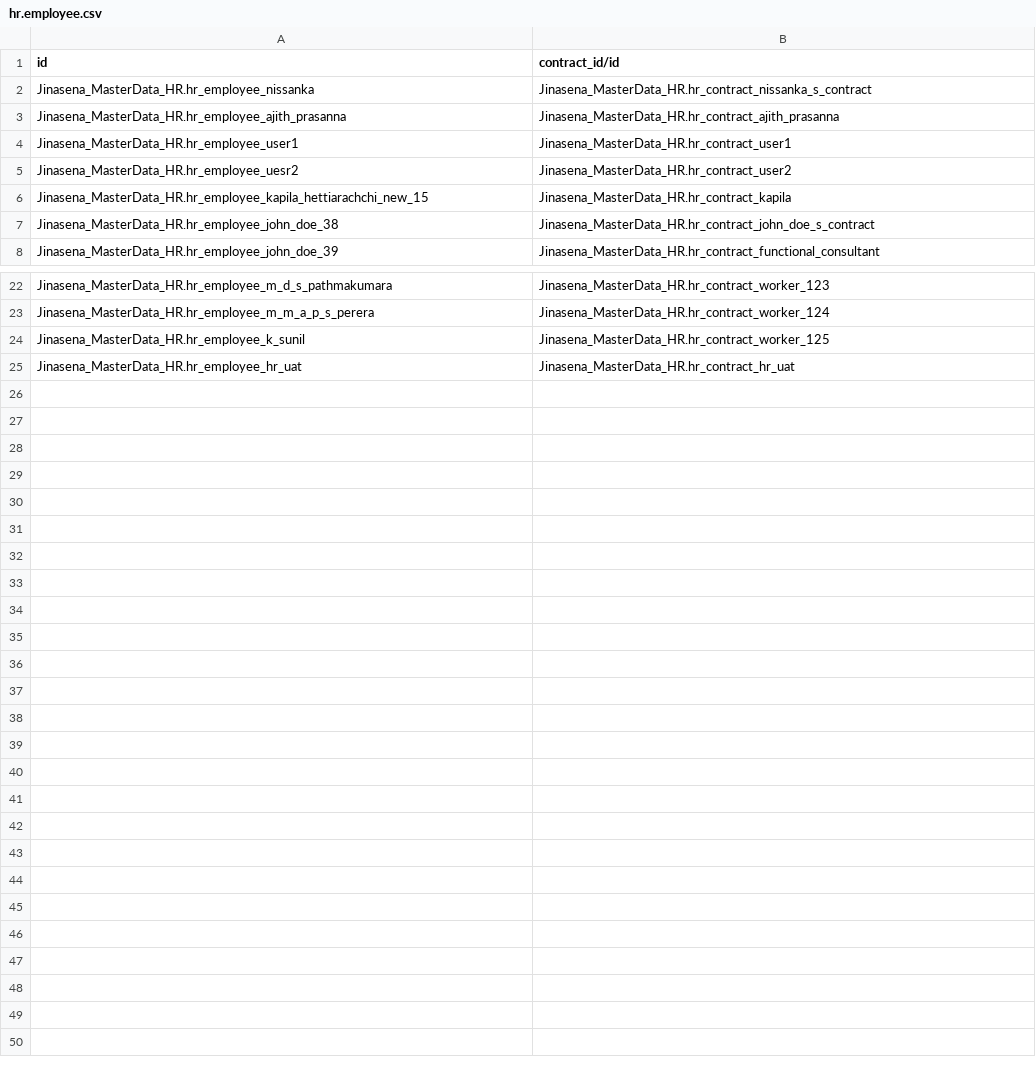
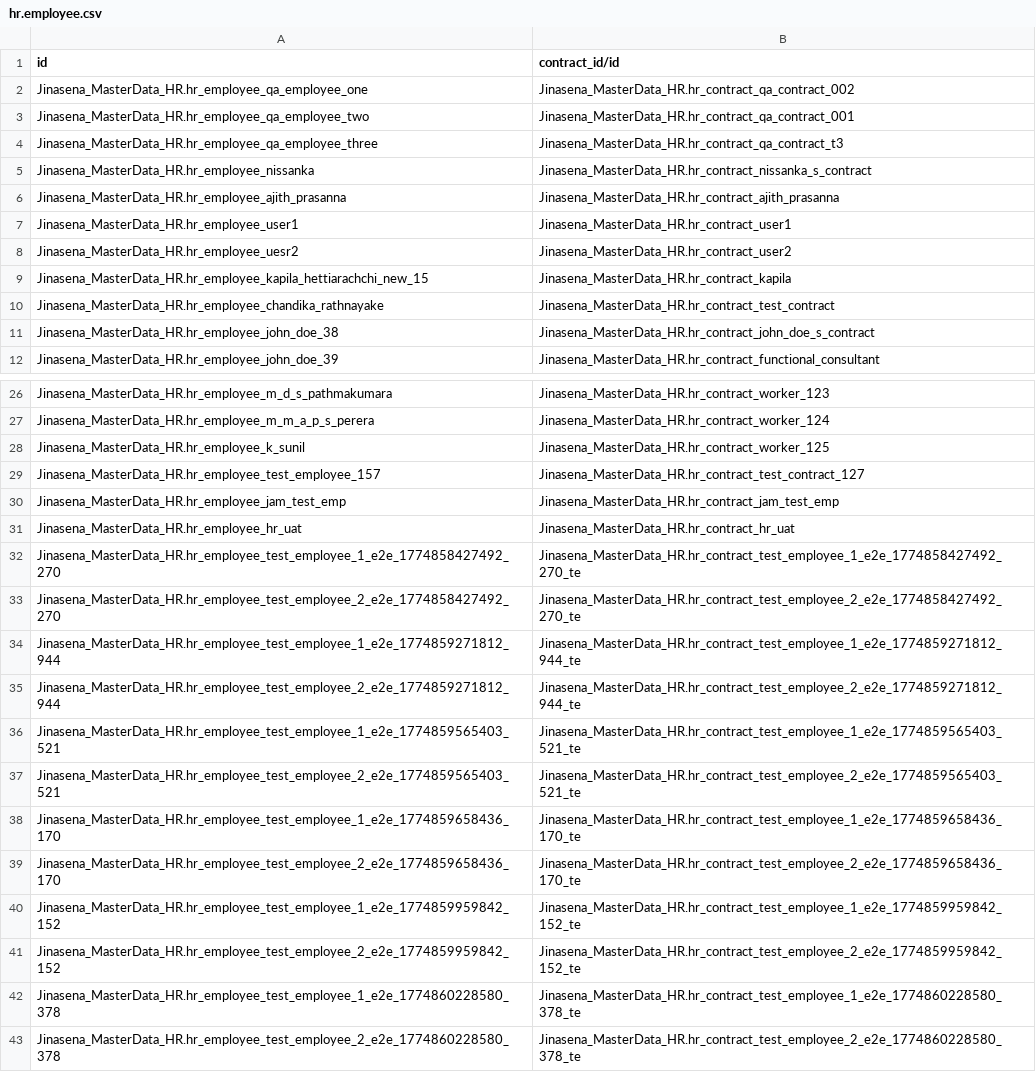
Before and after one commit to sanjayaWjinasena/Jinasena_MasterData_HR, a CSV file: data/link/hr.employee.csv, drawn as a sheet; only a part is shown, gaps mark what is left out.

```diff
--- a/data/link/hr.employee.csv
+++ b/data/link/hr.employee.csv
@@ -1,2 +1,5 @@
 id,contract_id/id
+Jinasena_MasterData_HR.hr_employee_qa_employee_one,Jinasena_MasterData_HR.hr_contract_qa_contract_002
+Jinasena_MasterData_HR.hr_employee_qa_employee_two,Jinasena_MasterData_HR.hr_contract_qa_contract_001
+Jinasena_MasterData_HR.hr_employee_qa_employee_three,Jinasena_MasterData_HR.hr_contract_qa_contract_t3
 Jinasena_MasterData_HR.hr_employee_nissanka,Jinasena_MasterData_HR.hr_contract_nissanka_s_contract
@@ -6,2 +9,3 @@ Jinasena_MasterData_HR.hr_employee_uesr2,Jinasena_MasterData_HR.hr_contract_user
 Jinasena_MasterData_HR.hr_employee_kapila_hettiarachchi_new_15,Jinasena_MasterData_HR.hr_contract_kapila
+Jinasena_MasterData_HR.hr_employee_chandika_rathnayake,Jinasena_MasterData_HR.hr_contract_test_contract
 Jinasena_MasterData_HR.hr_employee_john_doe_38,Jinasena_MasterData_HR.hr_contract_john_doe_s_contract
@@ -24,2 +28,16 @@ Jinasena_MasterData_HR.hr_employee_m_m_a_p_s_perera,Jinasena_MasterData_HR.hr_co
 Jinasena_MasterData_HR.hr_employee_k_sunil,Jinasena_MasterData_HR.hr_contract_worker_125
+Jinasena_MasterData_HR.hr_employee_test_employee_157,Jinasena_MasterData_HR.hr_contract_test_contract_127
+Jinasena_MasterData_HR.hr_employee_jam_test_emp,Jinasena_MasterData_HR.hr_contract_jam_test_emp
 Jinasena_MasterData_HR.hr_employee_hr_uat,Jinasena_MasterData_HR.hr_contract_hr_uat
+Jinasena_MasterData_HR.hr_employee_test_employee_1_e2e_1774858427492_270,Jinasena_MasterData_HR.hr_contract_test_employee_1_e2e_1774858427492_270_te
+Jinasena_MasterData_HR.hr_employee_test_employee_2_e2e_1774858427492_270,Jinasena_MasterData_HR.hr_contract_test_employee_2_e2e_1774858427492_270_te
+Jinasena_MasterData_HR.hr_employee_test_employee_1_e2e_1774859271812_944,Jinasena_MasterData_HR.hr_contract_test_employee_1_e2e_1774859271812_944_te
+Jinasena_MasterData_HR.hr_employee_test_employee_2_e2e_1774859271812_944,Jinasena_MasterData_HR.hr_contract_test_employee_2_e2e_1774859271812_944_te
+Jinasena_MasterData_HR.hr_employee_test_employee_1_e2e_1774859565403_521,Jinasena_MasterData_HR.hr_contract_test_employee_1_e2e_1774859565403_521_te
+Jinasena_MasterData_HR.hr_employee_test_employee_2_e2e_1774859565403_521,Jinasena_MasterData_HR.hr_contract_test_employee_2_e2e_1774859565403_521_te
+Jinasena_MasterData_HR.hr_employee_test_employee_1_e2e_1774859658436_170,Jinasena_MasterData_HR.hr_contract_test_employee_1_e2e_1774859658436_170_te
+Jinasena_MasterData_HR.hr_employee_test_employee_2_e2e_1774859658436_170,Jinasena_MasterData_HR.hr_contract_test_employee_2_e2e_1774859658436_170_te
+Jinasena_MasterData_HR.hr_employee_test_employee_1_e2e_1774859959842_152,Jinasena_MasterData_HR.hr_contract_test_employee_1_e2e_1774859959842_152_te
+Jinasena_MasterData_HR.hr_employee_test_employee_2_e2e_1774859959842_152,Jinasena_MasterData_HR.hr_contract_test_employee_2_e2e_1774859959842_152_te
+Jinasena_MasterData_HR.hr_employee_test_employee_1_e2e_1774860228580_378,Jinasena_MasterData_HR.hr_contract_test_employee_1_e2e_1774860228580_378_te
+Jinasena_MasterData_HR.hr_employee_test_employee_2_e2e_1774860228580_378,Jinasena_MasterData_HR.hr_contract_test_employee_2_e2e_1774860228580_378_te
```
Also changed, not shown: data/hr.department.csv, data/hr.salary.rule.csv, 6 other files.
